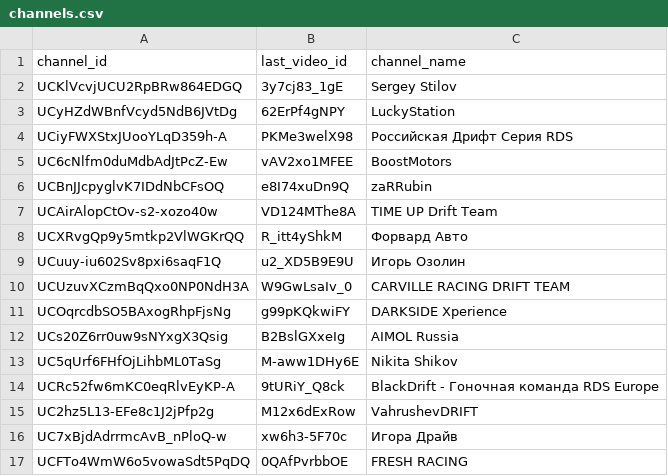
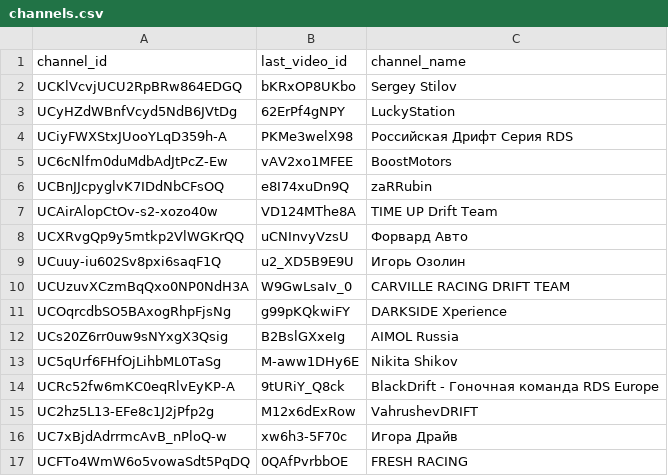
Before and after one commit to Mikeissaev/tg-yt-content-bot, a CSV file: channels.csv, drawn as a sheet.

```diff
--- a/channels.csv
+++ b/channels.csv
@@ -1,3 +1,3 @@
 channel_id,last_video_id,channel_name
-UCKlVcvjUCU2RpBRw864EDGQ,3y7cj83_1gE,Sergey Stilov
+UCKlVcvjUCU2RpBRw864EDGQ,bKRxOP8UKbo,Sergey Stilov
 UCyHZdWBnfVcyd5NdB6JVtDg,62ErPf4gNPY,LuckyStation
@@ -7,3 +7,3 @@ UCBnJJcpyglvK7IDdNbCFsOQ,e8I74xuDn9Q,zaRRubin
 UCAirAlopCtOv-s2-xozo40w,VD124MThe8A,TIME UP Drift Team
-UCXRvgQp9y5mtkp2VlWGKrQQ,R_itt4yShkM,Форвард Авто
+UCXRvgQp9y5mtkp2VlWGKrQQ,uCNInvyVzsU,Форвард Авто
 UCuuy-iu602Sv8pxi6saqF1Q,u2_XD5B9E9U,Игорь Озолин
```
Also changed, not shown: 2 other files.
